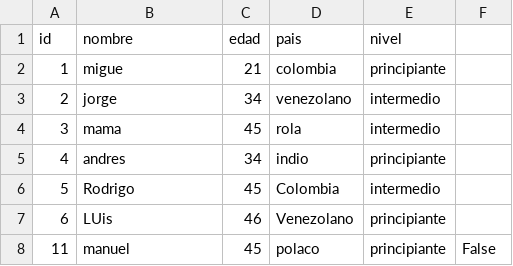
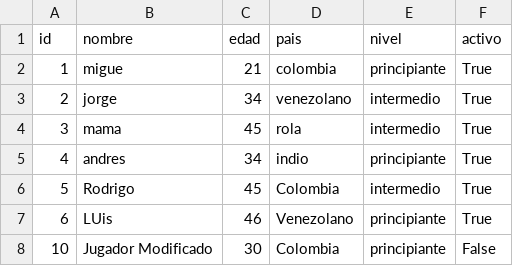
Before and after one commit to maperez98/billar-ranking-api, a CSV file: jugadores.csv, drawn as a sheet.

Commit message:
Correcion test_eliminar_jugador : Pytest

```diff
--- a/jugadores.csv
+++ b/jugadores.csv
@@ -1,8 +1,8 @@
-id,nombre,edad,pais,nivel
-1,migue,21,colombia,principiante
-2,jorge,34,venezolano,intermedio
-3,mama,45,rola,intermedio
-4,andres,34,indio,principiante
-5,Rodrigo,45,Colombia,intermedio
-6,LUis,46,Venezolano,principiante
-11,manuel,45,polaco,principiante,False
+id,nombre,edad,pais,nivel,activo
+1,migue,21,colombia,principiante,True
+2,jorge,34,venezolano,intermedio,True
+3,mama,45,rola,intermedio,True
+4,andres,34,indio,principiante,True
+5,Rodrigo,45,Colombia,intermedio,True
+6,LUis,46,Venezolano,principiante,True
+10,Jugador Modificado,30,Colombia,principiante,False
```
Also changed, not shown: 1 other file.
